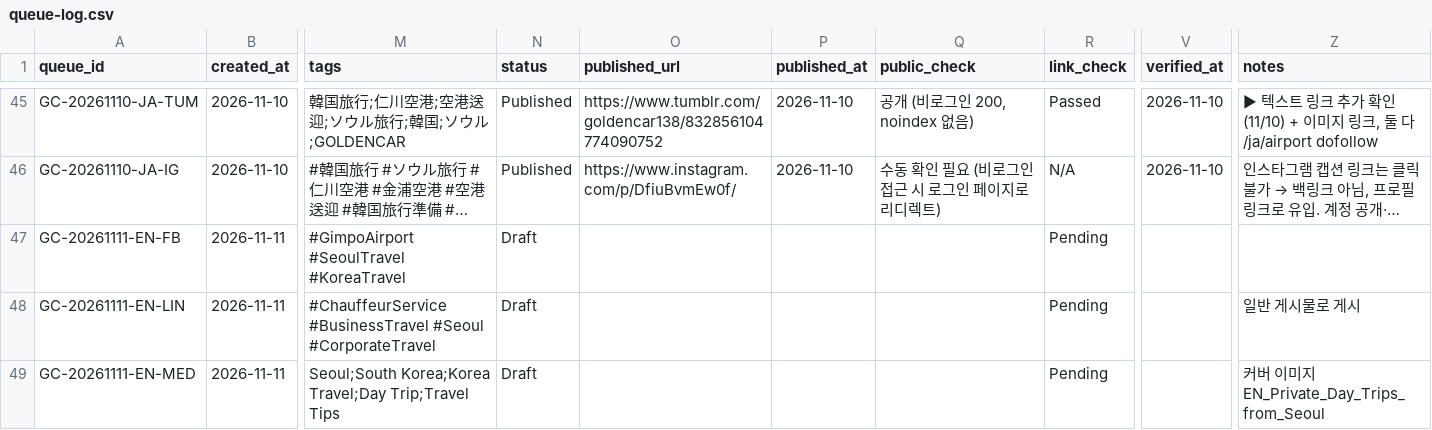
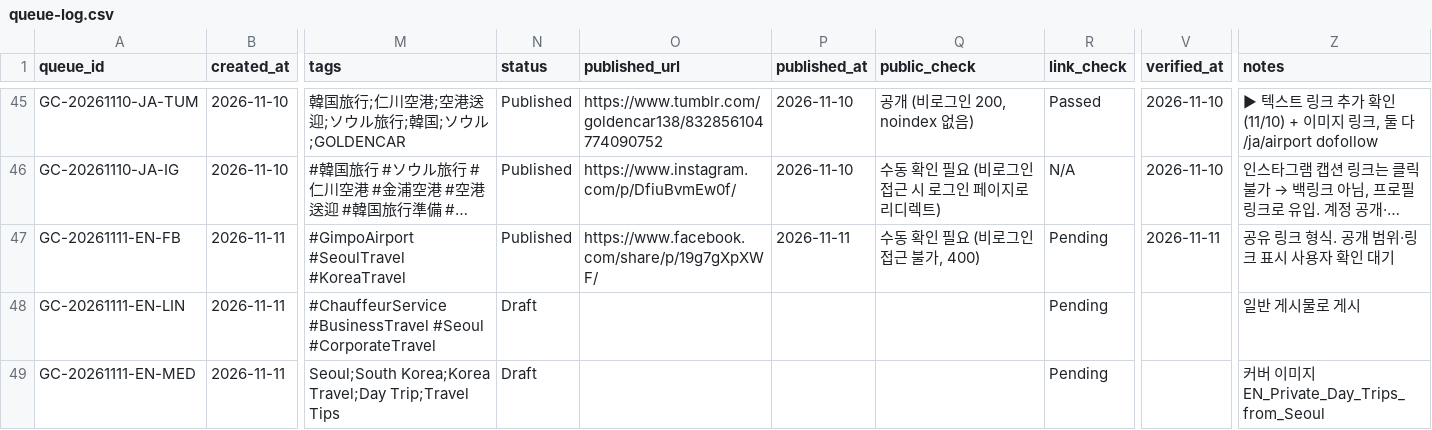
Before and after one commit to NJM-hub/NJM, a CSV file: .claude/skills/goldencar-backlink/queue-log.csv, drawn as a sheet; only a part is shown, gaps mark what is left out; long unchanged cells end in …; the diff names each change by its address in the sheet, - before the commit and + after, or states it on an @@ line.

```diff
--- a/.claude/skills/goldencar-backlink/queue-log.csv
+++ b/.claude/skills/goldencar-backlink/queue-log.csv
-N47 (status): Draft
+N47 (status): Published
-O47 (published_url): (empty)
+O47 (published_url): https://www.facebook.com/share/p/19g7gXpXWF/
-P47 (published_at): (empty)
+P47 (published_at): 2026-11-11
-Q47 (public_check): (empty)
+Q47 (public_check): 수동 확인 필요 (비로그인 접근 불가, 400)
-V47 (verified_at): (empty)
+V47 (verified_at): 2026-11-11
-Z47 (notes): (empty)
+Z47 (notes): 공유 링크 형식. 공개 범위·링크 표시 사용자 확인 대기
```
